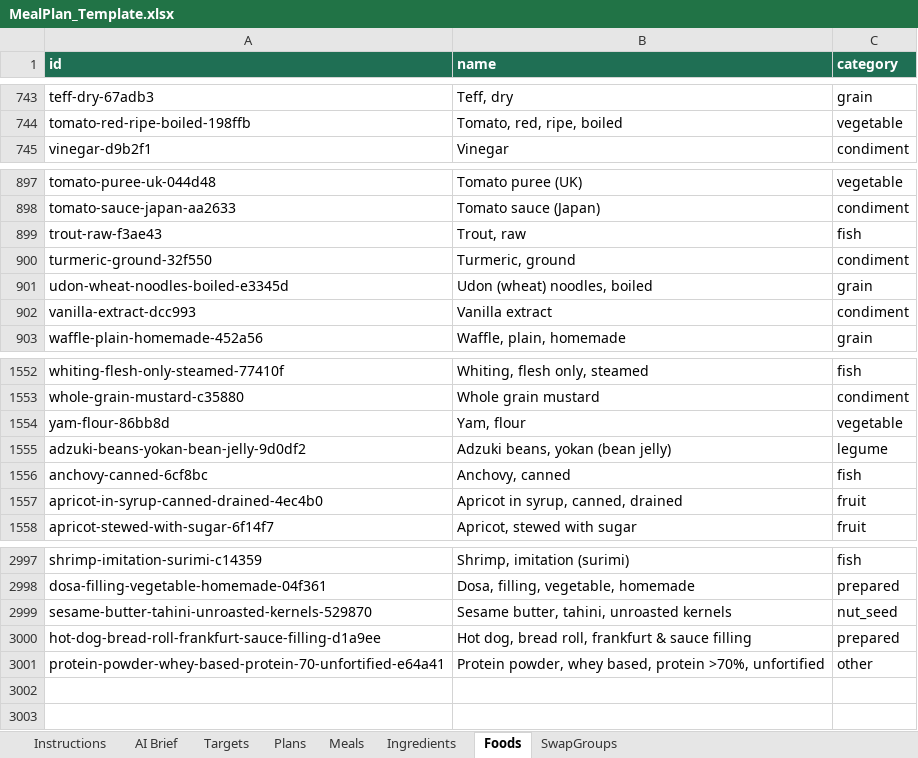
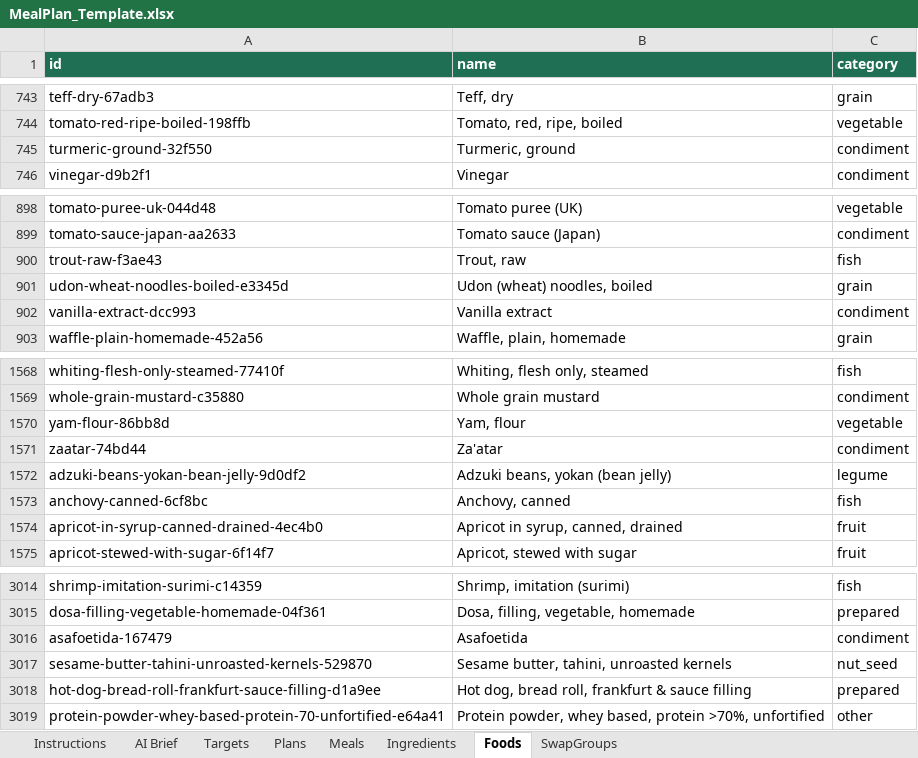
Before and after one commit to Firasmaraby/80-Meal-Planner, an Excel workbook: templates/MealPlan_Template.xlsx, sheet Foods, drawn as a sheet; only a part is shown, gaps mark what is left out; values as stored, in another font and other column widths than the file's, no borders; the diff covers the shown part only; the diff names each change by its address in the sheet, - before the commit and + after, or states it on an @@ line.

```diff
--- a/templates/MealPlan_Template.xlsx (sheet Foods)
+++ b/templates/MealPlan_Template.xlsx (sheet Foods)
@@ row 900 moved to row 745: turmeric-ground-32f550 @@
+row 1571: zaatar-74bd44 | Za'atar | condiment
+row 3016: asafoetida-167479 | Asafoetida | condiment
```
Also changed, not shown: 16 added rows elsewhere in this sheet, templates/Sample_Plans_Filled.xlsx, 21 other files.
